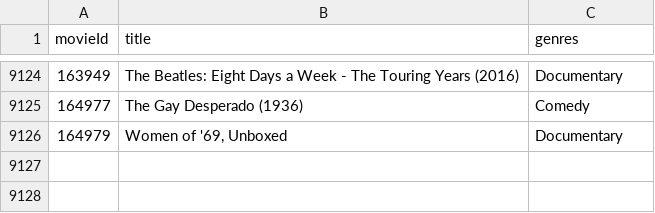
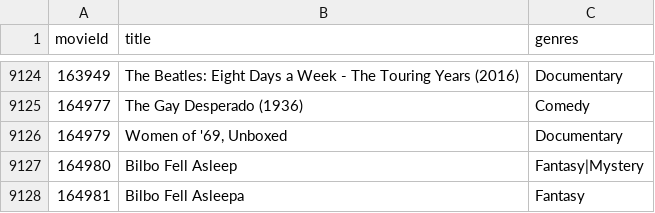
Before and after one commit to jnelson136/MovieLibrary, a CSV file: movies.csv, drawn as a sheet; only a part is shown, gaps mark what is left out.

```diff
--- a/movies.csv
+++ b/movies.csv
@@ -9126 +9126,3 @@ movieId,title,genres
 164979,"Women of '69, Unboxed",Documentary
+164980,Bilbo Fell Asleep,Fantasy|Mystery
+164981,Bilbo Fell Asleepa,Fantasy
```
Also changed, not shown: 1 other file.
